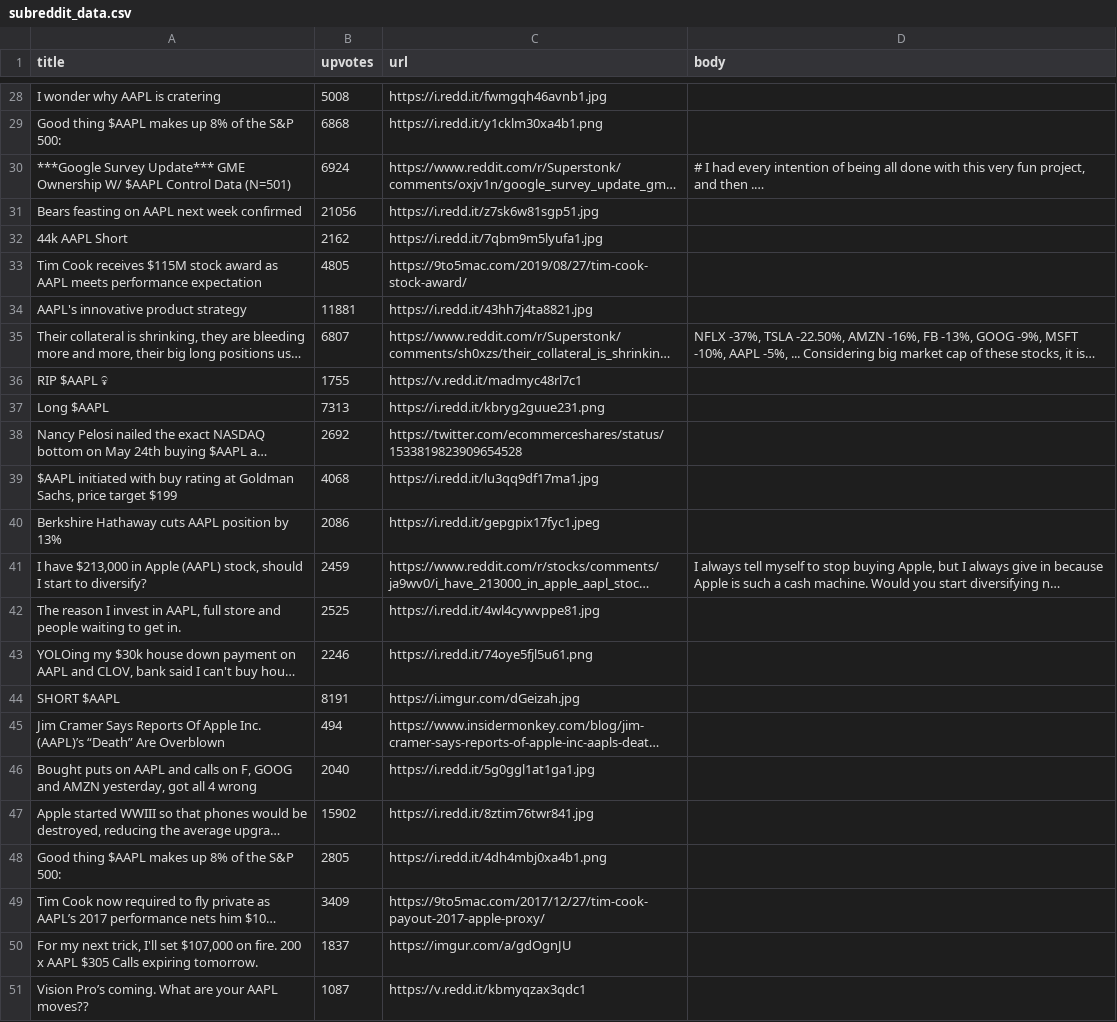
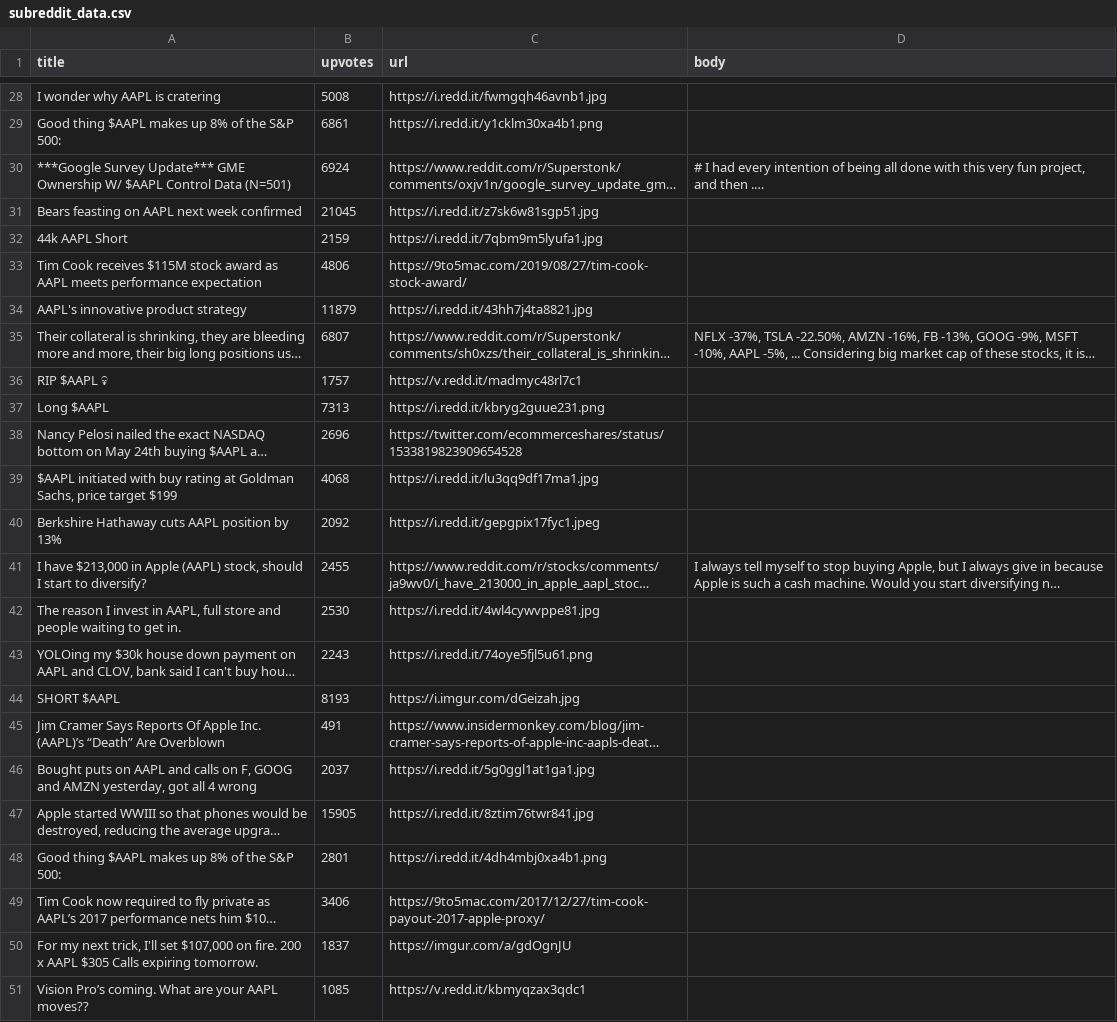
Before and after one commit to aaydesh09-hub/StockPred, a CSV file: subreddit_data.csv, drawn as a sheet; only a part is shown, gaps mark what is left out; long unchanged cells end in …; the diff covers the shown part only; the diff names each change by its address in the sheet, - before the commit and + after, or states it on an @@ line.

```diff
--- a/subreddit_data.csv
+++ b/subreddit_data.csv
-B29 (upvotes): 6868
+B29 (upvotes): 6861
-B31 (upvotes): 21056
+B31 (upvotes): 21045
-B32 (upvotes): 2162
+B32 (upvotes): 2159
-B33 (upvotes): 4805
+B33 (upvotes): 4806
-B34 (upvotes): 11881
+B34 (upvotes): 11879
-B36 (upvotes): 1755
+B36 (upvotes): 1757
-B38 (upvotes): 2692
+B38 (upvotes): 2696
-B40 (upvotes): 2086
+B40 (upvotes): 2092
-B41 (upvotes): 2459
+B41 (upvotes): 2455
-B42 (upvotes): 2525
+B42 (upvotes): 2530
-B43 (upvotes): 2246
+B43 (upvotes): 2243
-B44 (upvotes): 8191
+B44 (upvotes): 8193
-B45 (upvotes): 494
+B45 (upvotes): 491
-B46 (upvotes): 2040
+B46 (upvotes): 2037
-B47 (upvotes): 15902
+B47 (upvotes): 15905
-B48 (upvotes): 2805
+B48 (upvotes): 2801
-B49 (upvotes): 3409
+B49 (upvotes): 3406
-B51 (upvotes): 1087
+B51 (upvotes): 1085
```
Also changed, not shown: 22 edited cells elsewhere in this file, marketaux.csv, 5 other files.
